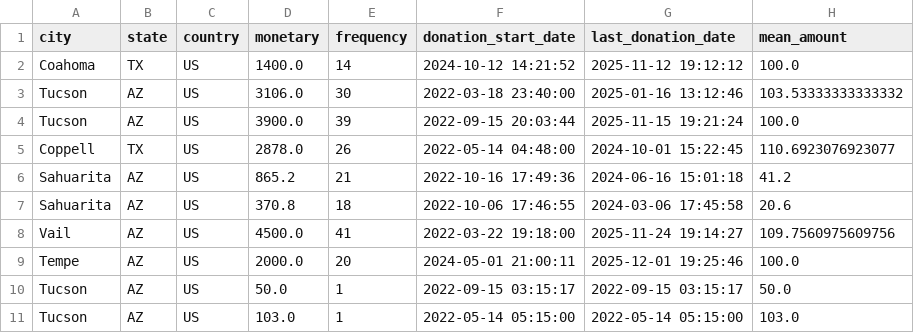
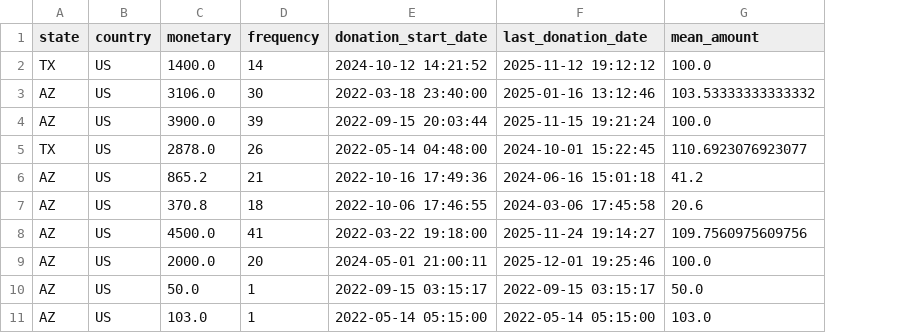
Before and after one commit to chadmgallego/donor-rfm-analysis, a CSV file: data/processed/donor_behavioral_features_anonymized.csv, drawn as a sheet; only a part is shown; the diff names each change by its address in the sheet, - before the commit and + after, or states it on an @@ line.

Commit message:
Add files via upload

```diff
--- a/data/processed/donor_behavioral_features_anonymized.csv
+++ b/data/processed/donor_behavioral_features_anonymized.csv
-column A (city), rows 2-11: Coahoma | Tucson | Tucson | Coppell | Sahuarita | Sahuarita | Vail | Tempe | Tucson | Tucson
```
